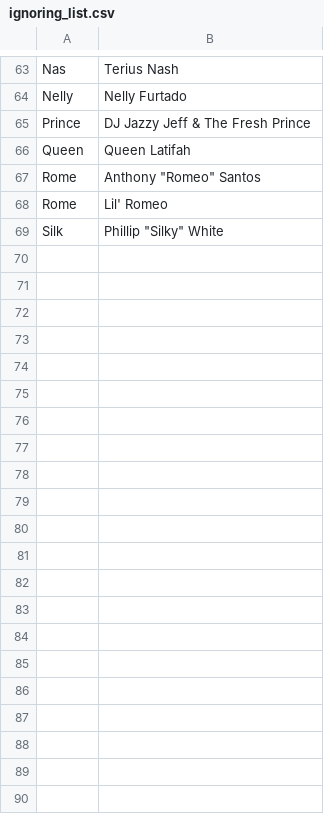
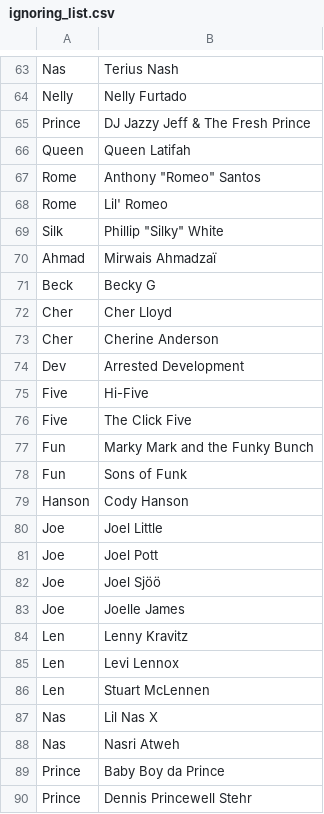
Before and after one commit to JonasRex/JupyterLab_My_Notebooks, a CSV file: ExamsProject/Data/Similar/ignoring_list.csv, drawn as a sheet; only a part is shown, gaps mark what is left out.

```diff
--- a/ExamsProject/Data/Similar/ignoring_list.csv
+++ b/ExamsProject/Data/Similar/ignoring_list.csv
@@ -69 +69,22 @@ Rome,Lil' Romeo
 Silk,"Phillip ""Silky"" White"
+Ahmad,Mirwais Ahmadzaï
+Beck,Becky G
+Cher,Cher Lloyd
+Cher,Cherine Anderson
+Dev,Arrested Development
+Five,Hi-Five
+Five,The Click Five
+Fun,Marky Mark and the Funky Bunch
+Fun,Sons of Funk
+Hanson,Cody Hanson
+Joe,Joel Little
+Joe,Joel Pott
+Joe,Joel Sjöö
+Joe,Joelle James
+Len,Lenny Kravitz
+Len,Levi Lennox
+Len,Stuart McLennen
+Nas,Lil Nas X
+Nas,Nasri Atweh
+Prince,Baby Boy da Prince
+Prince,Dennis Princewell Stehr
```
Also changed, not shown: 5 other files.
